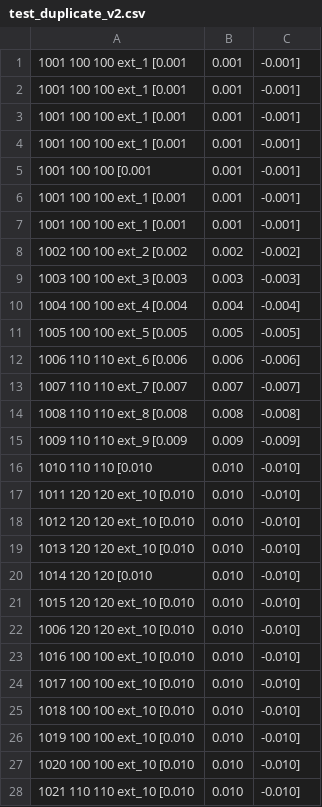
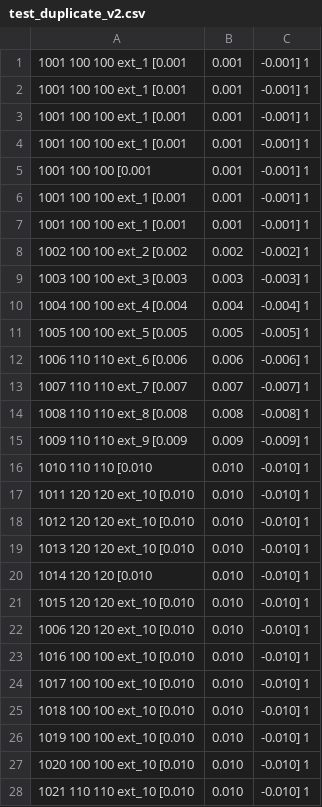
Before and after one commit to powerdrillai/relyt-loader-go, a CSV file: examples/data/test_duplicate_v2.csv, drawn as a sheet; only a part is shown; the diff covers the shown part only.

```diff
--- a/examples/data/test_duplicate_v2.csv
+++ b/examples/data/test_duplicate_v2.csv
@@ -1,28 +1,28 @@
-1001	100	100	ext_1	[0.001, 0.001, -0.001]
-1001	100	100	ext_1	[0.001, 0.001, -0.001]
-1001	100	100	ext_1	[0.001, 0.001, -0.001]
-1001	100	100	ext_1	[0.001, 0.001, -0.001]
-1001	100	100		[0.001, 0.001, -0.001]
-1001	100	100	ext_1	[0.001, 0.001, -0.001]
-1001	100	100	ext_1	[0.001, 0.001, -0.001]
-1002	100	100	ext_2	[0.002, 0.002, -0.002]
-1003	100	100	ext_3	[0.003, 0.003, -0.003]
-1004	100	100	ext_4	[0.004, 0.004, -0.004]
-1005	100	100	ext_5	[0.005, 0.005, -0.005]
-1006	110	110	ext_6	[0.006, 0.006, -0.006]
-1007	110	110	ext_7	[0.007, 0.007, -0.007]
-1008	110	110	ext_8	[0.008, 0.008, -0.008]
-1009	110	110	ext_9	[0.009, 0.009, -0.009]
-1010	110	110		[0.010, 0.010, -0.010]
-1011	120	120	ext_10	[0.010, 0.010, -0.010]
-1012	120	120	ext_10	[0.010, 0.010, -0.010]
-1013	120	120	ext_10	[0.010, 0.010, -0.010]
-1014	120	120		[0.010, 0.010, -0.010]
-1015	120	120	ext_10	[0.010, 0.010, -0.010]
-1006	120	120	ext_10	[0.010, 0.010, -0.010]
-1016	100	100	ext_10	[0.010, 0.010, -0.010]
-1017	100	100	ext_10	[0.010, 0.010, -0.010]
-1018	100	100	ext_10	[0.010, 0.010, -0.010]
-1019	100	100	ext_10	[0.010, 0.010, -0.010]
-1020	100	100	ext_10	[0.010, 0.010, -0.010]
-1021	110	110	ext_10	[0.010, 0.010, -0.010]
+1001	100	100	ext_1	[0.001, 0.001, -0.001]	1
+1001	100	100	ext_1	[0.001, 0.001, -0.001]	1
+1001	100	100	ext_1	[0.001, 0.001, -0.001]	1
+1001	100	100	ext_1	[0.001, 0.001, -0.001]	1
+1001	100	100		[0.001, 0.001, -0.001]	1
+1001	100	100	ext_1	[0.001, 0.001, -0.001]	1
+1001	100	100	ext_1	[0.001, 0.001, -0.001]	1
+1002	100	100	ext_2	[0.002, 0.002, -0.002]	1
+1003	100	100	ext_3	[0.003, 0.003, -0.003]	1
+1004	100	100	ext_4	[0.004, 0.004, -0.004]	1
+1005	100	100	ext_5	[0.005, 0.005, -0.005]	1
+1006	110	110	ext_6	[0.006, 0.006, -0.006]	1
+1007	110	110	ext_7	[0.007, 0.007, -0.007]	1
+1008	110	110	ext_8	[0.008, 0.008, -0.008]	1
+1009	110	110	ext_9	[0.009, 0.009, -0.009]	1
+1010	110	110		[0.010, 0.010, -0.010]	1
+1011	120	120	ext_10	[0.010, 0.010, -0.010]	1
+1012	120	120	ext_10	[0.010, 0.010, -0.010]	1
+1013	120	120	ext_10	[0.010, 0.010, -0.010]	1
+1014	120	120		[0.010, 0.010, -0.010]	1
+1015	120	120	ext_10	[0.010, 0.010, -0.010]	1
+1006	120	120	ext_10	[0.010, 0.010, -0.010]	1
+1016	100	100	ext_10	[0.010, 0.010, -0.010]	1
+1017	100	100	ext_10	[0.010, 0.010, -0.010]	1
+1018	100	100	ext_10	[0.010, 0.010, -0.010]	1
+1019	100	100	ext_10	[0.010, 0.010, -0.010]	1
+1020	100	100	ext_10	[0.010, 0.010, -0.010]	1
+1021	110	110	ext_10	[0.010, 0.010, -0.010]	1
```
Also changed, not shown: 10 edited cells elsewhere in this file, examples/data/test_migration_v2.csv, examples/data/test_multiple_s3_file_error_v2.csv, 20 other files.
